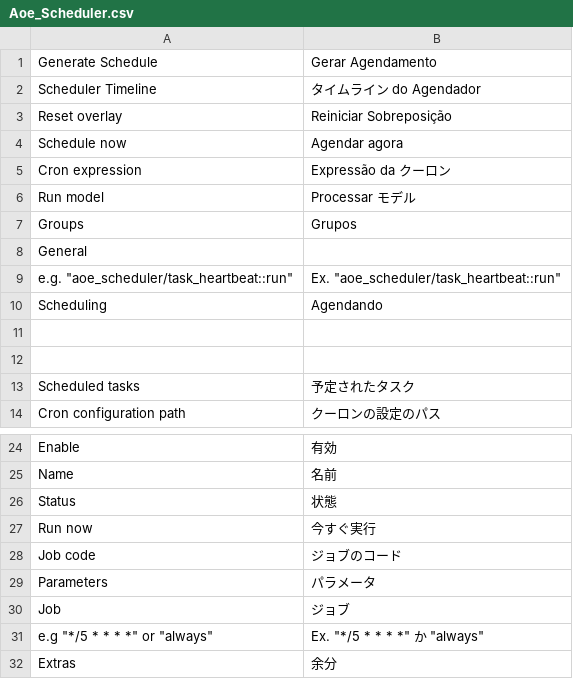
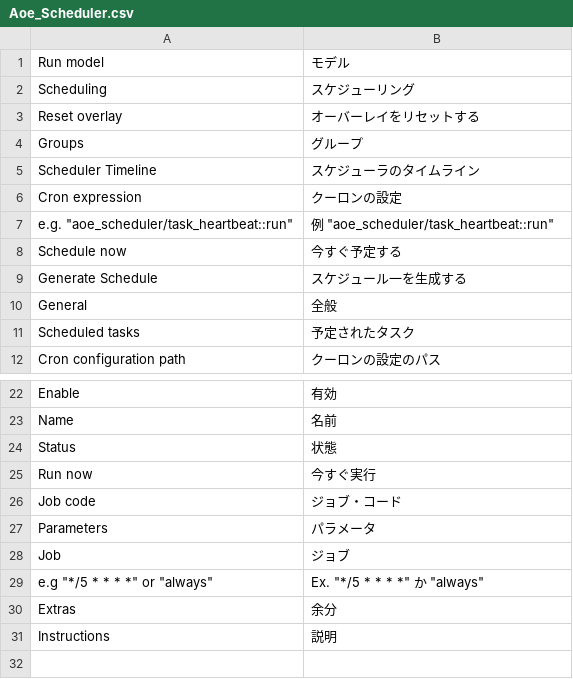
Before and after one commit to AOEpeople/Aoe_Scheduler, a CSV file: app/locale/ja_JP/Aoe_Scheduler.csv, drawn as a sheet; only a part is shown, gaps mark what is left out; the shorter side is filled out with more unchanged rows.

Commit message:
Japanese translation part 3

```diff
--- a/app/locale/ja_JP/Aoe_Scheduler.csv
+++ b/app/locale/ja_JP/Aoe_Scheduler.csv
@@ -1,13 +1,11 @@
-"Generate Schedule","Gerar Agendamento"
-"Scheduler Timeline","タイムライン do Agendador"
-"Reset overlay","Reiniciar Sobreposição"
-"Schedule now","Agendar agora"
-"Cron expression","Expressão da クーロン"
-"Run model","Processar モデル"
-"Groups","Grupos"
-"General",""
-"e.g. ""aoe_scheduler/task_heartbeat::run""","Ex. ""aoe_scheduler/task_heartbeat::run"""
-"Scheduling","Agendando"
-
-
+"Run model","モデル"
+"Scheduling","スケジューリング"
+"Reset overlay","オーバーレイをリセットする"
+"Groups","グループ"
+"Scheduler Timeline","スケジューラのタイムライン"
+"Cron expression","クーロンの設定"
+"e.g. ""aoe_scheduler/task_heartbeat::run""","例 ""aoe_scheduler/task_heartbeat::run"""
+"Schedule now","今すぐ予定する"
+"Generate Schedule","スケジュール一を生成する"
+"General","全般"
 "Scheduled tasks","予定されたタスク"
@@ -27,3 +25,3 @@
 "Run now","今すぐ実行"
-"Job code","ジョブのコード"
+"Job code","ジョブ・コード"
 "Parameters","パラメータ"
```
